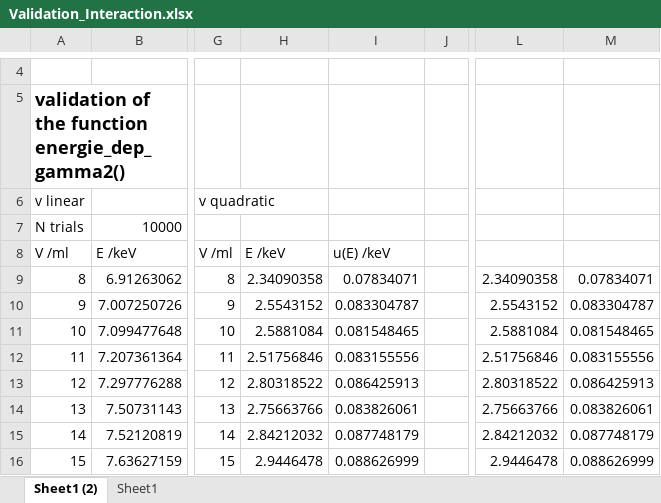
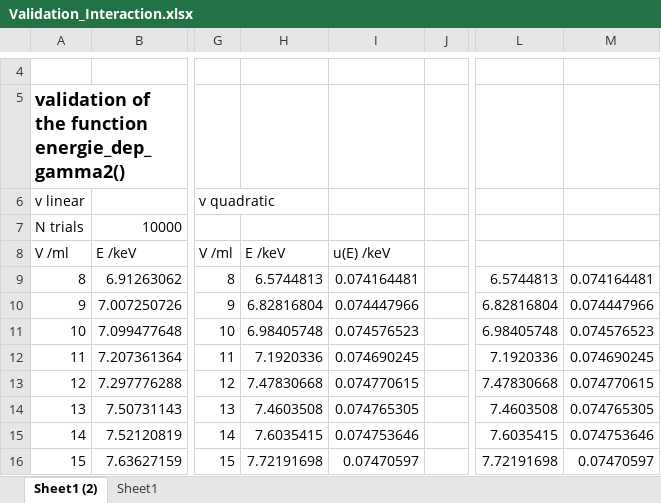
Before and after one commit to RomainCoulon/TDCRPy, an Excel workbook: tdcrpy/validation/Validation_Interaction.xlsx, sheet Sheet1 (2), drawn as a sheet; only a part is shown, gaps mark what is left out; values as stored, in another font and other column widths than the file's, no borders; charts and pictures and table styles not drawn; the diff covers the shown part only; the diff names each change by its address in the sheet, - before the commit and + after, or states it on an @@ line.

```diff
--- a/tdcrpy/validation/Validation_Interaction.xlsx (sheet Sheet1 (2))
+++ b/tdcrpy/validation/Validation_Interaction.xlsx (sheet Sheet1 (2))
-H9: 2.34090358
+H9: 6.5744813
-I9: 0.07834071
+I9: 0.074164481
-L9: 2.34090358
+L9: 6.5744813
-M9: 0.07834071
+M9: 0.074164481
-H10: 2.5543152
+H10: 6.82816804
-I10: 0.083304787
+I10: 0.074447966
-L10: 2.5543152
+L10: 6.82816804
-M10: 0.083304787
+M10: 0.074447966
-H11: 2.5881084
+H11: 6.98405748
-I11: 0.081548465
+I11: 0.074576523
-L11: 2.5881084
+L11: 6.98405748
-M11: 0.081548465
+M11: 0.074576523
-H12: 2.51756846
+H12: 7.1920336
-I12: 0.083155556
+I12: 0.074690245
-L12: 2.51756846
+L12: 7.1920336
-M12: 0.083155556
+M12: 0.074690245
-H13: 2.80318522
+H13: 7.47830668
-I13: 0.086425913
+I13: 0.074770615
-L13: 2.80318522
+L13: 7.47830668
-M13: 0.086425913
+M13: 0.074770615
-H14: 2.75663766
+H14: 7.4603508
-I14: 0.083826061
+I14: 0.074765305
-L14: 2.75663766
+L14: 7.4603508
-M14: 0.083826061
+M14: 0.074765305
-H15: 2.84212032
+H15: 7.6035415
-I15: 0.087748179
+I15: 0.074753646
-L15: 2.84212032
+L15: 7.6035415
-M15: 0.087748179
+M15: 0.074753646
-H16: 2.9446478
+H16: 7.72191698
-I16: 0.088626999
+I16: 0.07470597
-L16: 2.9446478
+L16: 7.72191698
-M16: 0.088626999
+M16: 0.07470597
```
Also changed, not shown: 20 edited cells elsewhere in this sheet, charts or pictures, 1 other file.
